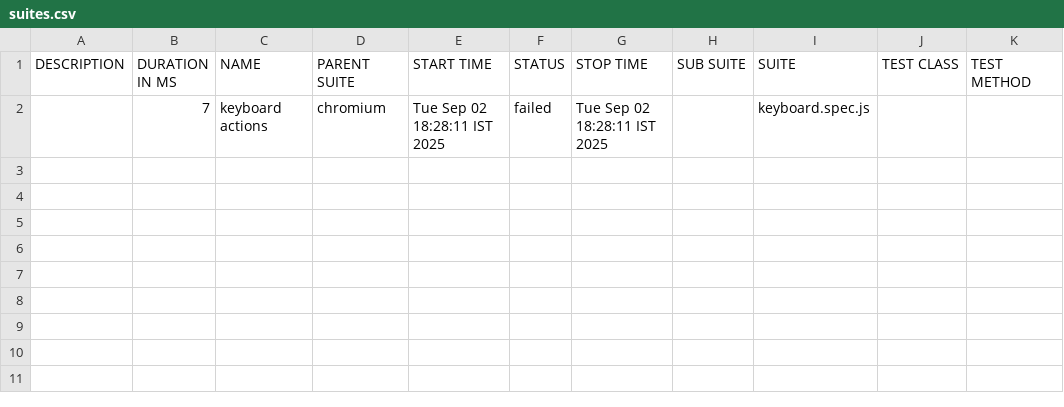
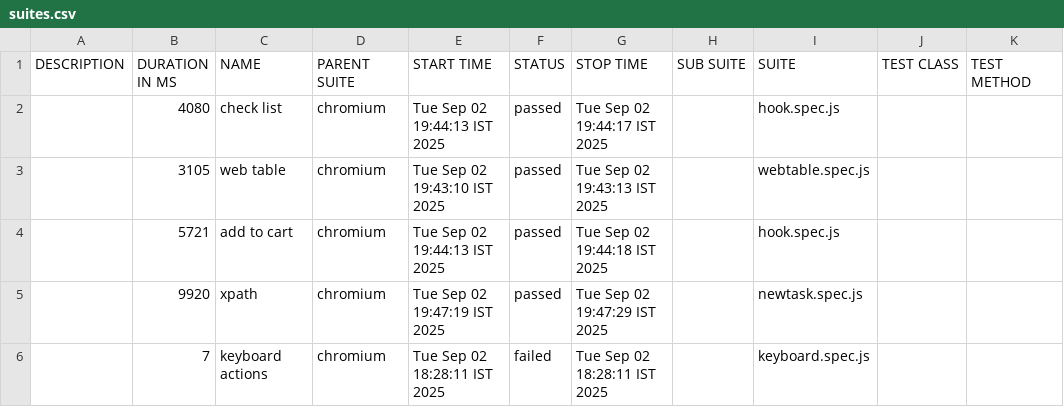
Before and after one commit to Gajendran1111/playwright_git, a CSV file: allure-report/data/suites.csv, drawn as a sheet.

```diff
--- a/allure-report/data/suites.csv
+++ b/allure-report/data/suites.csv
@@ -1,2 +1,6 @@
 "DESCRIPTION","DURATION IN MS","NAME","PARENT SUITE","START TIME","STATUS","STOP TIME","SUB SUITE","SUITE","TEST CLASS","TEST METHOD"
+"","4080","check list","chromium","Tue Sep 02 19:44:13 IST 2025","passed","Tue Sep 02 19:44:17 IST 2025","","hook.spec.js","",""
+"","3105","web table","chromium","Tue Sep 02 19:43:10 IST 2025","passed","Tue Sep 02 19:43:13 IST 2025","","webtable.spec.js","",""
+"","5721","add to cart","chromium","Tue Sep 02 19:44:13 IST 2025","passed","Tue Sep 02 19:44:18 IST 2025","","hook.spec.js","",""
+"","9920","xpath","chromium","Tue Sep 02 19:47:19 IST 2025","passed","Tue Sep 02 19:47:29 IST 2025","","newtask.spec.js","",""
 "","7","keyboard actions","chromium","Tue Sep 02 18:28:11 IST 2025","failed","Tue Sep 02 18:28:11 IST 2025","","keyboard.spec.js","",""
```
Also changed, not shown: 38 other files.
